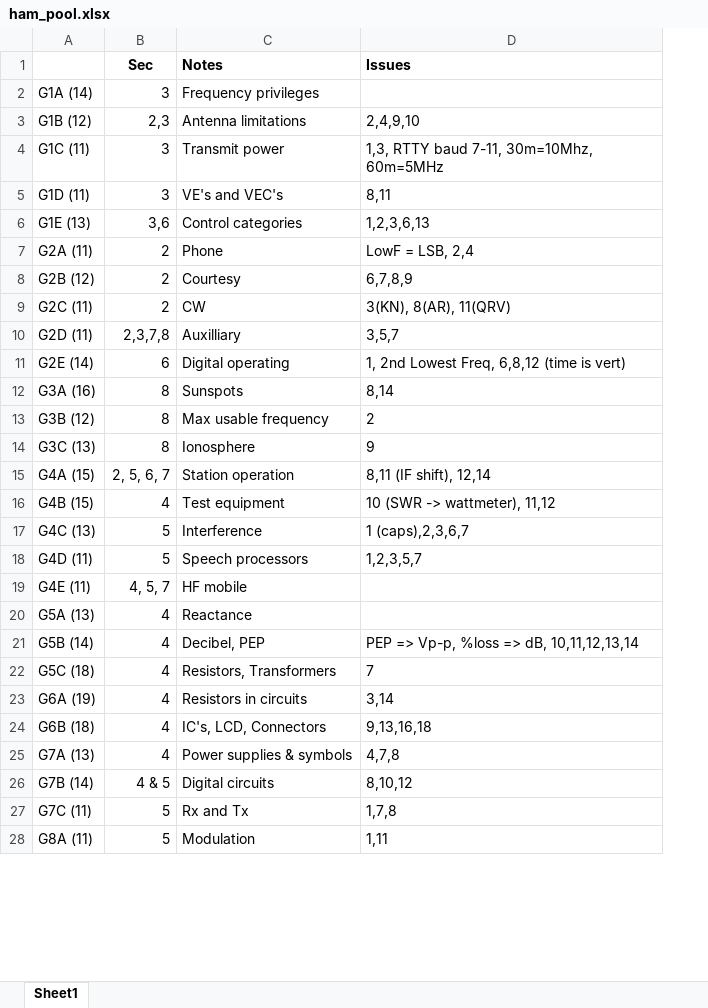
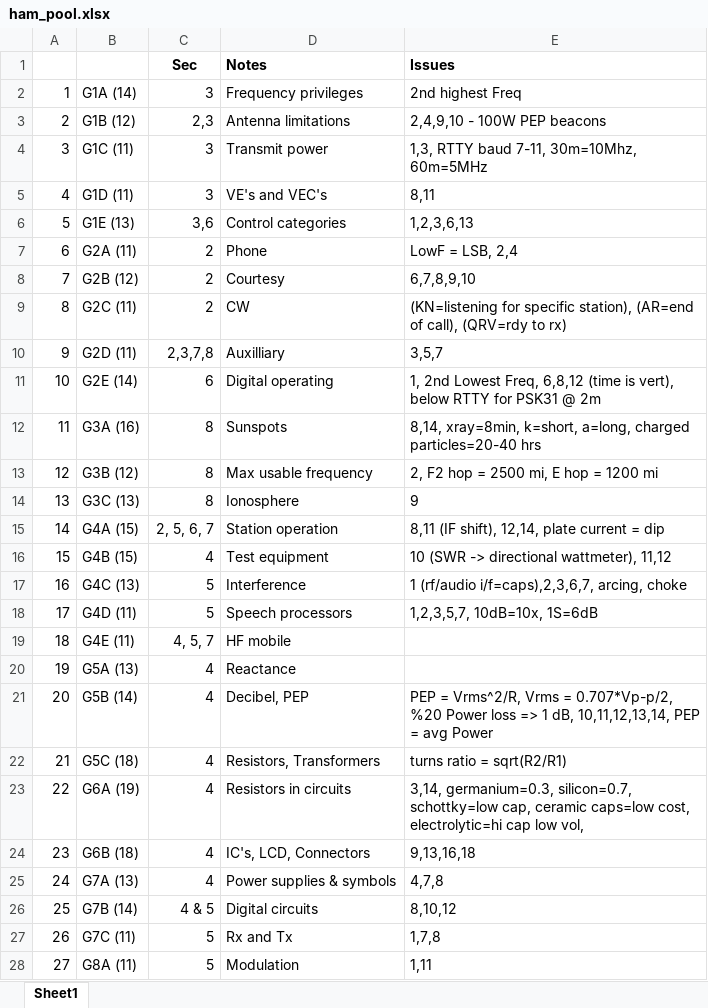
Before and after one commit to walrus7521/code, an Excel workbook: play/docs/ham_pool.xlsx, sheet Sheet1, drawn as a sheet; only a part is shown; values as stored, in another font and other column widths than the file's, no borders; addresses are those after the commit; the diff names each change by its address in the sheet, - before the commit and + after, or states it on an @@ line.

```diff
--- a/play/docs/ham_pool.xlsx (sheet Sheet1)
+++ b/play/docs/ham_pool.xlsx (sheet Sheet1)
+column A, rows 2-28: 1 | 2 | 3 | 4 | 5 | 6 | 7 | 8 | 9 | 10 | 11 | 12 | 13 | 14 | 15 | 16 | 17 | 18 | 19 | 20 | 21 | 22 | 23 | 24 | 25 | 26 | 27
-E2 (Issues): (empty)
+E2 (Issues): 2nd highest Freq
-E3 (Issues): 2,4,9,10
+E3 (Issues): 2,4,9,10 - 100W PEP beacons
-E8 (Issues): 6,7,8,9
+E8 (Issues): 6,7,8,9,10
-E9 (Issues): 3(KN), 8(AR), 11(QRV)
+E9 (Issues): (KN=listening for specific station), (AR=end of call), (QRV=rdy to rx)
-E11 (Issues): …(time is vert)
+E11 (Issues): …(time is vert), below RTTY for PSK31 @ 2m
-E12 (Issues): 8,14
+E12 (Issues): 8,14, xray=8min, k=short, a=long, charged particles=20-40 hrs
-E13 (Issues): 2
+E13 (Issues): 2, F2 hop = 2500 mi, E hop = 1200 mi
-E15 (Issues): 8,11 (IF shift), 12,14
+E15 (Issues): 8,11 (IF shift), 12,14, plate current = dip
-E16 (Issues): 10 (SWR -> wattmeter), 11,12
+E16 (Issues): 10 (SWR -> directional wattmeter), 11,12
-E17 (Issues): 1 (caps),2,3,6,7
+E17 (Issues): 1 (rf/audio i/f=caps),2,3,6,7, arcing, choke
-E18 (Issues): 1,2,3,5,7
+E18 (Issues): 1,2,3,5,7, 10dB=10x, 1S=6dB
-E21 (Issues): PEP => Vp-p, %loss => dB, 10,11,12,13,14
+E21 (Issues): PEP = Vrms^2/R, Vrms = 0.707*Vp-p/2, %20 Power loss => 1 dB, 10,11,12,13,14, PEP = avg Power
-E22 (Issues): 7
+E22 (Issues): turns ratio = sqrt(R2/R1)
-E23 (Issues): 3,14
+E23 (Issues): 3,14, germanium=0.3, silicon=0.7, schottky=low cap, ceramic caps=low cost, electrolytic=hi cap low vol,
```
Also changed, not shown: 1 other file.
